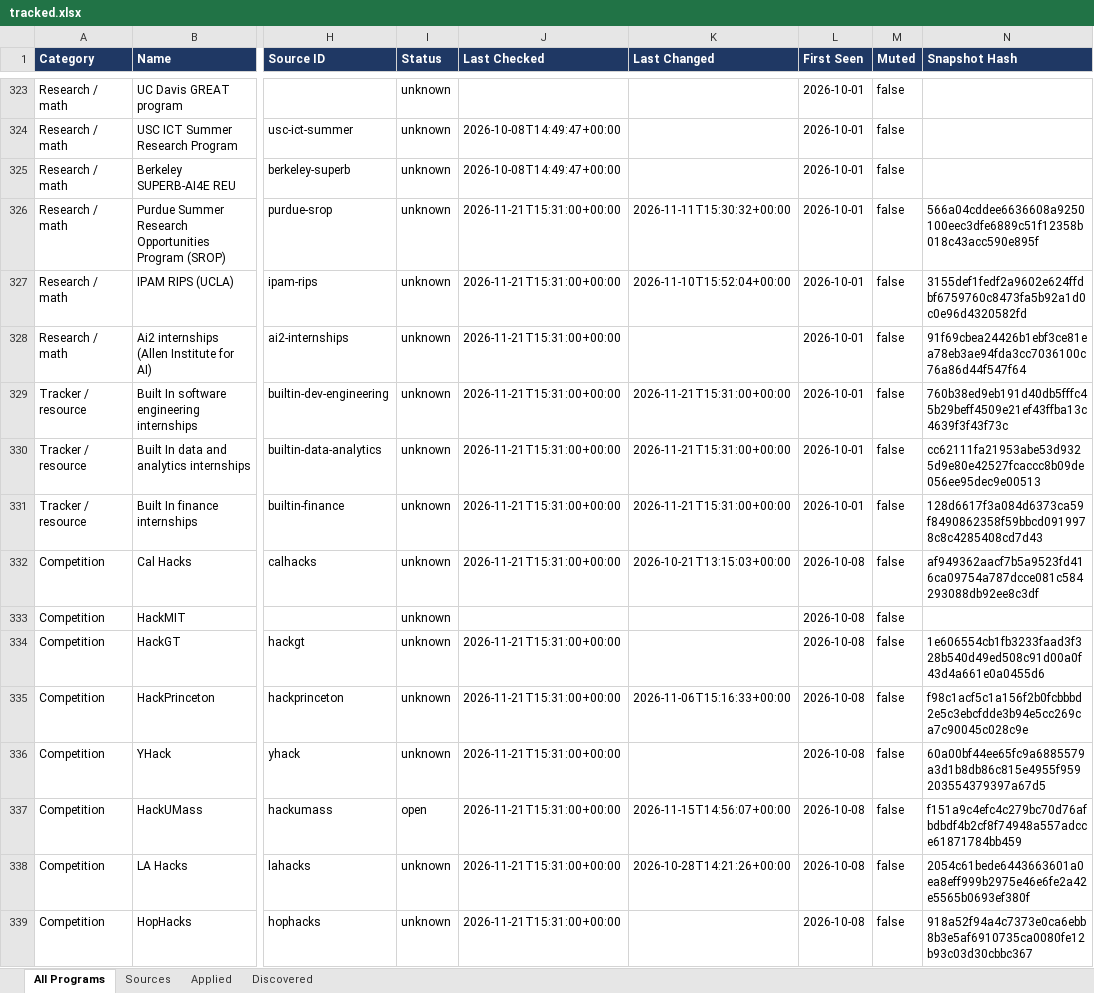
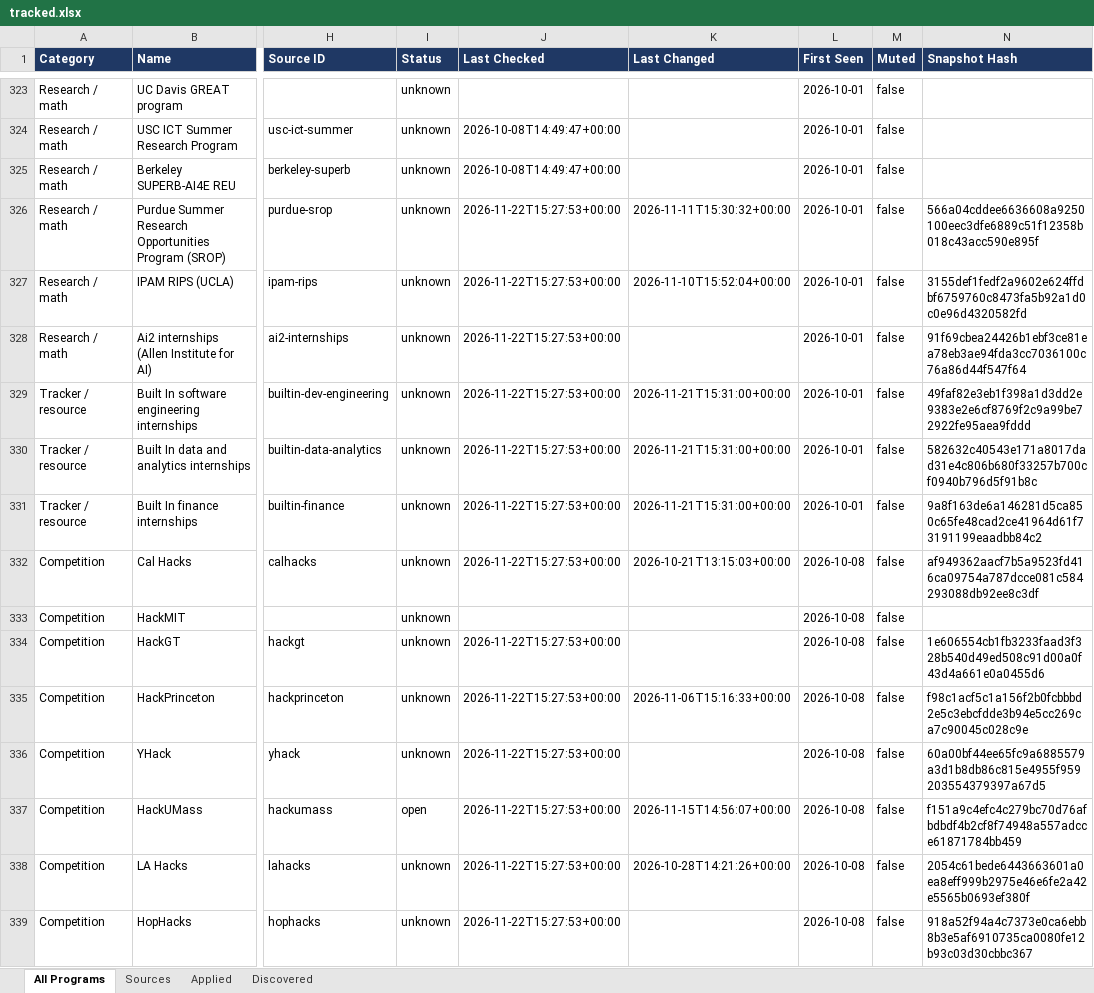
Before and after one commit to YeziShanYang/Internship-Opportunity-Tracker, an Excel workbook: out/tracked.xlsx, sheet All Programs, drawn as a sheet; only a part is shown, gaps mark what is left out; values as stored, in another font and other column widths than the file's, no borders; the diff covers the shown part only; the diff names each change by its address in the sheet, - before the commit and + after, or states it on an @@ line.

```diff
--- a/out/tracked.xlsx (sheet All Programs)
+++ b/out/tracked.xlsx (sheet All Programs)
-J326:J332 (Last Checked): 2026-11-21T15:31:00+00:00
+J326:J332 (Last Checked): 2026-11-22T15:27:53+00:00
-N329 (Snapshot Hash): 760b38ed9eb191d40db5fffc45b29beff4509e21ef43ffba13c4639f3f43f73c
+N329 (Snapshot Hash): 49faf82e3eb1f398a1d3dd2e9383e2e6cf8769f2c9a99be72922fe95aea9fddd
-N330 (Snapshot Hash): cc62111fa21953abe53d9325d9e80e42527fcaccc8b09de056ee95dec9e00513
+N330 (Snapshot Hash): 582632c40543e171a8017dad31e4c806b680f33257b700cf0940b796d5f91b8c
-N331 (Snapshot Hash): 128d6617f3a084d6373ca59f8490862358f59bbcd0919978c8c4285408cd7d43
+N331 (Snapshot Hash): 9a8f163de6a146281d5ca850c65fe48cad2ce41964d61f73191199eaadbb84c2
-J334:J339 (Last Checked): 2026-11-21T15:31:00+00:00
+J334:J339 (Last Checked): 2026-11-22T15:27:53+00:00
```
Also changed, not shown: 107 edited cells elsewhere in this sheet, sheet Sources, out/programs.xlsx, 34 other files.
